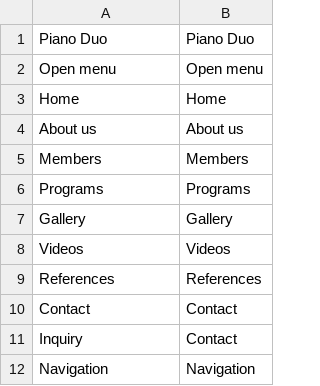
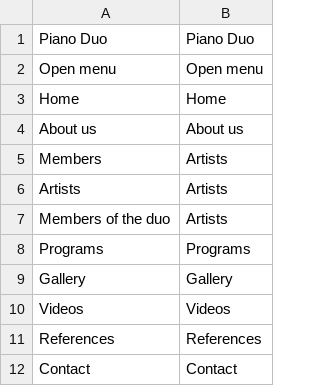
Before and after one commit to Daniil-95/fourhands.cz, a CSV file: app/translations/front_en.csv, drawn as a sheet; only a part is shown; the shorter side is filled out with more unchanged rows.

```diff
--- a/app/translations/front_en.csv
+++ b/app/translations/front_en.csv
@@ -4,3 +4,5 @@ Home;Home
 About us;About us
-Members;Members
+Members;Artists
+Artists;Artists
+Members of the duo;Artists
 Programs;Programs
```
Also changed, not shown: app/translations/front_cs.csv, 3 other files.
